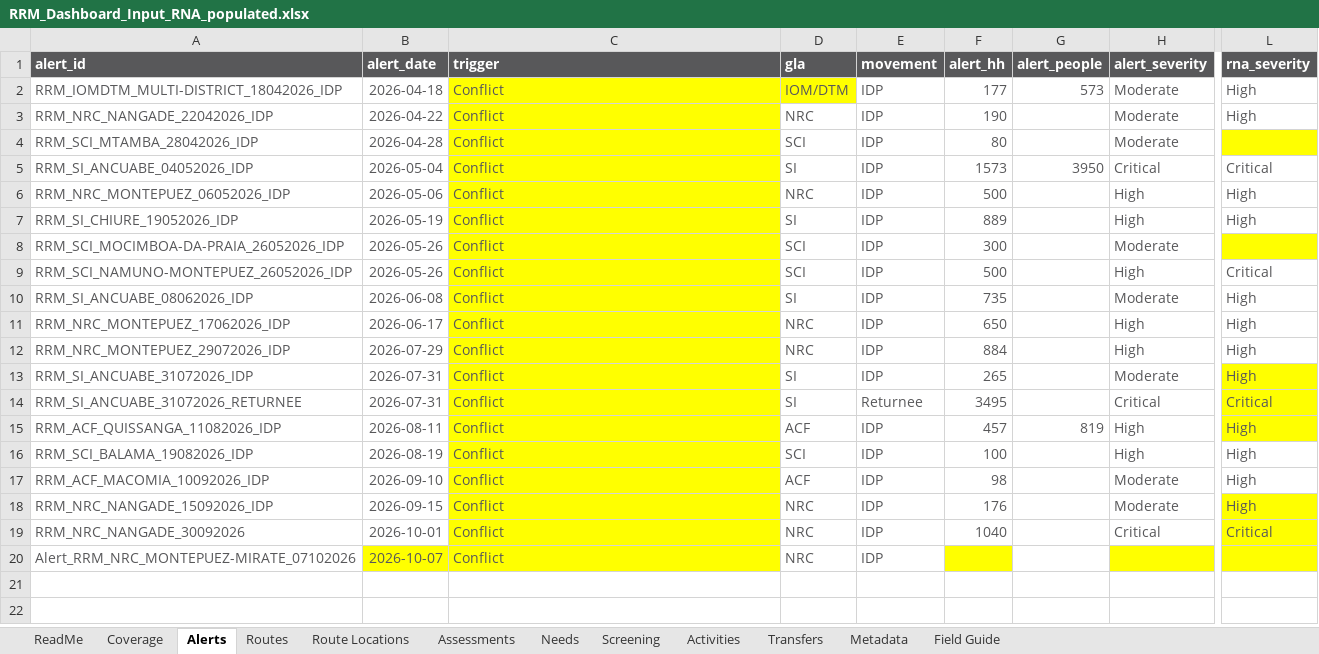
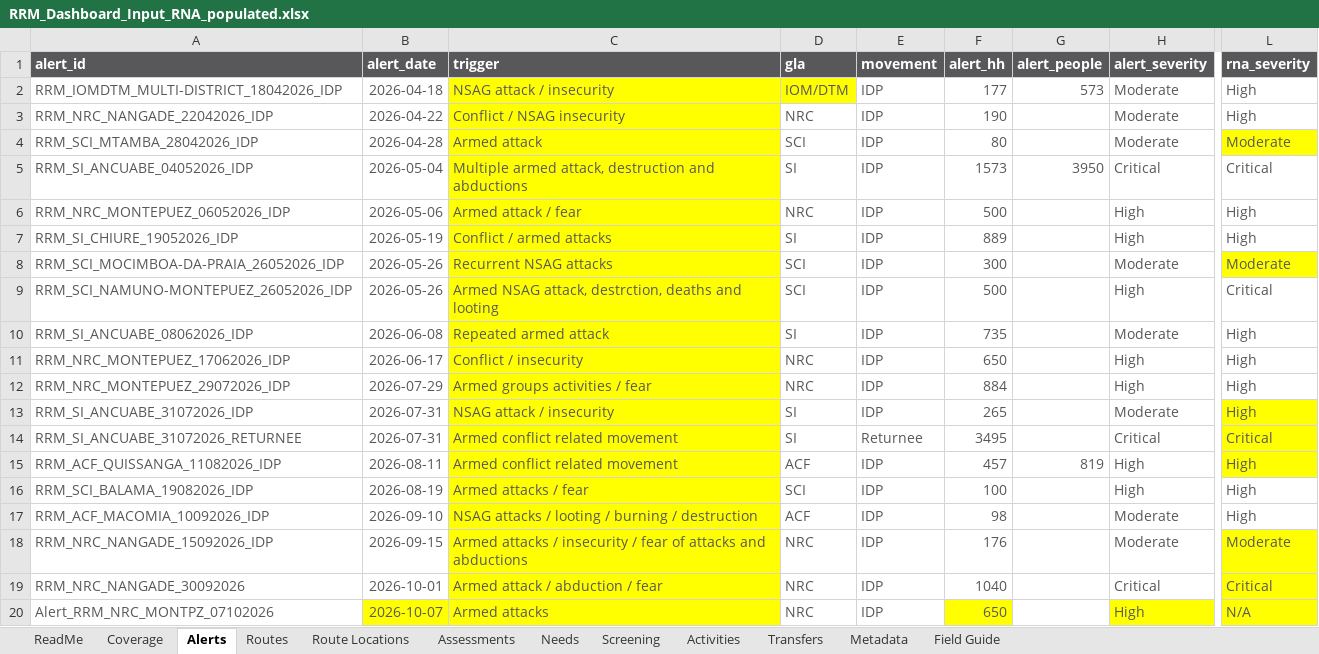
Before and after one commit to Jubilio/rrm_dashboard_moz, an Excel workbook: data/RRM_Dashboard_Input_RNA_populated.xlsx, sheet Alerts, drawn as a sheet; only a part is shown, gaps mark what is left out; values as stored, in another font and other column widths than the file's, no borders; table styles not drawn; the diff names each change by its address in the sheet, - before the commit and + after, or states it on an @@ line.

Commit message:
Enhance alert detail and summary features
- Updated tooltip bindings in geography.js to include assignment details based on context mode.
- Improved styling for tables in styles.css, adding scrollable headers and responsive design.
- Introduced top scroll functionality for DataTables in tables.js to synchronize horizontal scrolling.
- Added new R scripts for alert detail and summary functionalities, including data processing and UI components.
- Created demo activity data in CSV format for testing purposes, including alerts and activities.
- Implemented comprehensive tests for alert detail, summary, and source link functionalities to ensure data integrity and UI responsiveness.

```diff
--- a/data/RRM_Dashboard_Input_RNA_populated.xlsx (sheet Alerts)
+++ b/data/RRM_Dashboard_Input_RNA_populated.xlsx (sheet Alerts)
-C2 (trigger): Conflict
+C2 (trigger): NSAG attack / insecurity
-C3 (trigger): Conflict
+C3 (trigger): Conflict / NSAG insecurity
-C4 (trigger): Conflict
+C4 (trigger): Armed attack
-L4 (rna_severity): (empty)
+L4 (rna_severity): Moderate
-C5 (trigger): Conflict
+C5 (trigger): Multiple armed attack, destruction and abductions
-C6 (trigger): Conflict
+C6 (trigger): Armed attack / fear
-C7 (trigger): Conflict
+C7 (trigger): Conflict / armed attacks
-C8 (trigger): Conflict
+C8 (trigger): Recurrent NSAG attacks
-L8 (rna_severity): (empty)
+L8 (rna_severity): Moderate
-C9 (trigger): Conflict
+C9 (trigger): Armed NSAG attack, destrction, deaths and looting
-C10 (trigger): Conflict
+C10 (trigger): Repeated armed attack
-C11 (trigger): Conflict
+C11 (trigger): Conflict / insecurity
-C12 (trigger): Conflict
+C12 (trigger): Armed groups activities / fear
-C13 (trigger): Conflict
+C13 (trigger): NSAG attack / insecurity
-C14:C15 (trigger): Conflict
+C14:C15 (trigger): Armed conflict related movement
-C16 (trigger): Conflict
+C16 (trigger): Armed attacks / fear
-C17 (trigger): Conflict
+C17 (trigger): NSAG attacks / looting / burning / destruction
-C18 (trigger): Conflict
+C18 (trigger): Armed attacks / insecurity / fear of attacks and abductions
-L18 (rna_severity): High
+L18 (rna_severity): Moderate
-C19 (trigger): Conflict
+C19 (trigger): Armed attack / abduction / fear
-A20 (alert_id): Alert_RRM_NRC_MONTEPUEZ-MIRATE_07102026
+A20 (alert_id): Alert_RRM_NRC_MONTPZ_07102026
-C20 (trigger): Conflict
+C20 (trigger): Armed attacks
-F20 (alert_hh): (empty)
+F20 (alert_hh): 650
-H20 (alert_severity): (empty)
+H20 (alert_severity): High
-L20 (rna_severity): (empty)
+L20 (rna_severity): N/A
```
Also changed, not shown: sheet Route Locations, sheet Metadata, sheet Coverage, sheet Assessments, 46 other files.
